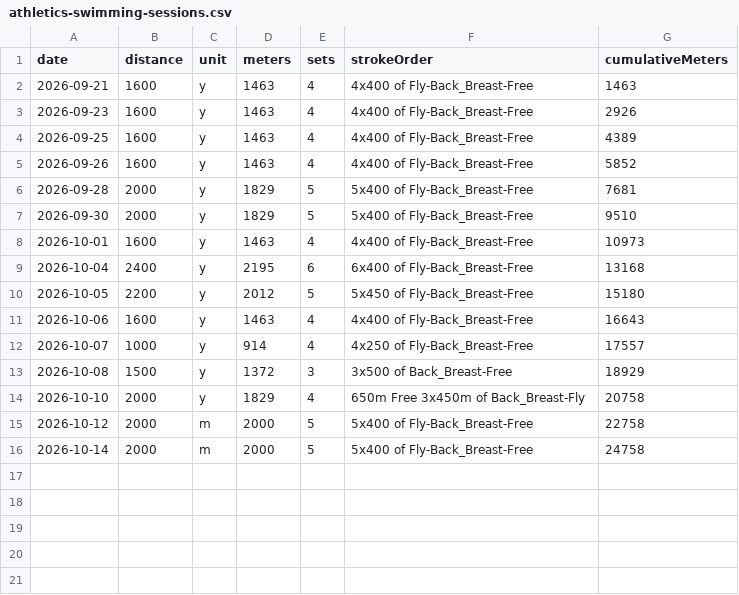
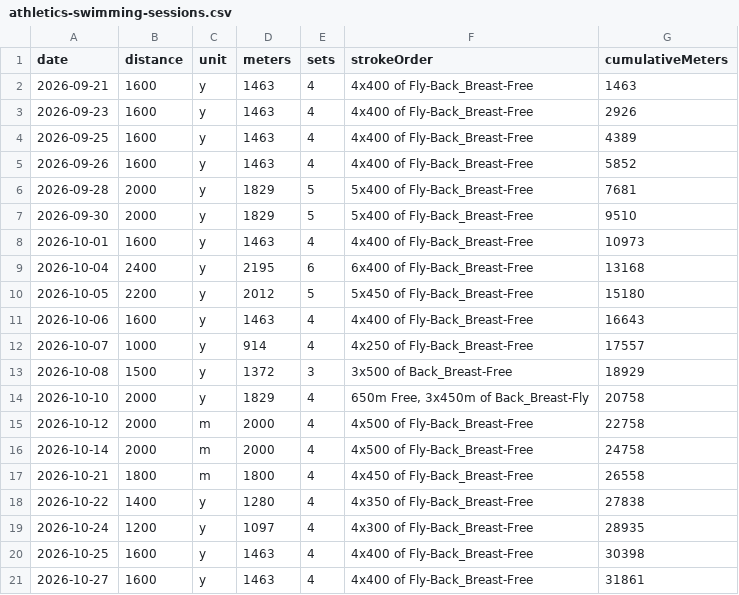
Before and after one commit to l2mcgrat/liammspandasprojects, a CSV file: assets/data/athletics-swimming-sessions.csv, drawn as a sheet.

```diff
--- a/assets/data/athletics-swimming-sessions.csv
+++ b/assets/data/athletics-swimming-sessions.csv
@@ -13,4 +13,9 @@ date,distance,unit,meters,sets,strokeOrder,cumulativeMeters
 2026-10-08,1500,y,1372,3,3x500 of Back_Breast-Free,18929
-2026-10-10,2000,y,1829,4,650m Free 3x450m of Back_Breast-Fly,20758
-2026-10-12,2000,m,2000,5,5x400 of Fly-Back_Breast-Free,22758
-2026-10-14,2000,m,2000,5,5x400 of Fly-Back_Breast-Free,24758
+2026-10-10,2000,y,1829,4,"650m Free, 3x450m of Back_Breast-Fly",20758
+2026-10-12,2000,m,2000,4,4x500 of Fly-Back_Breast-Free,22758
+2026-10-14,2000,m,2000,4,4x500 of Fly-Back_Breast-Free,24758
+2026-10-21,1800,m,1800,4,4x450 of Fly-Back_Breast-Free,26558
+2026-10-22,1400,y,1280,4,4x350 of Fly-Back_Breast-Free,27838
+2026-10-24,1200,y,1097,4,4x300 of Fly-Back_Breast-Free,28935
+2026-10-25,1600,y,1463,4,4x400 of Fly-Back_Breast-Free,30398
+2026-10-27,1600,y,1463,4,4x400 of Fly-Back_Breast-Free,31861
```
Also changed, not shown: assets/data/health-diet-days.csv, assets/data/health-diet-meals.csv, 11 other files.
